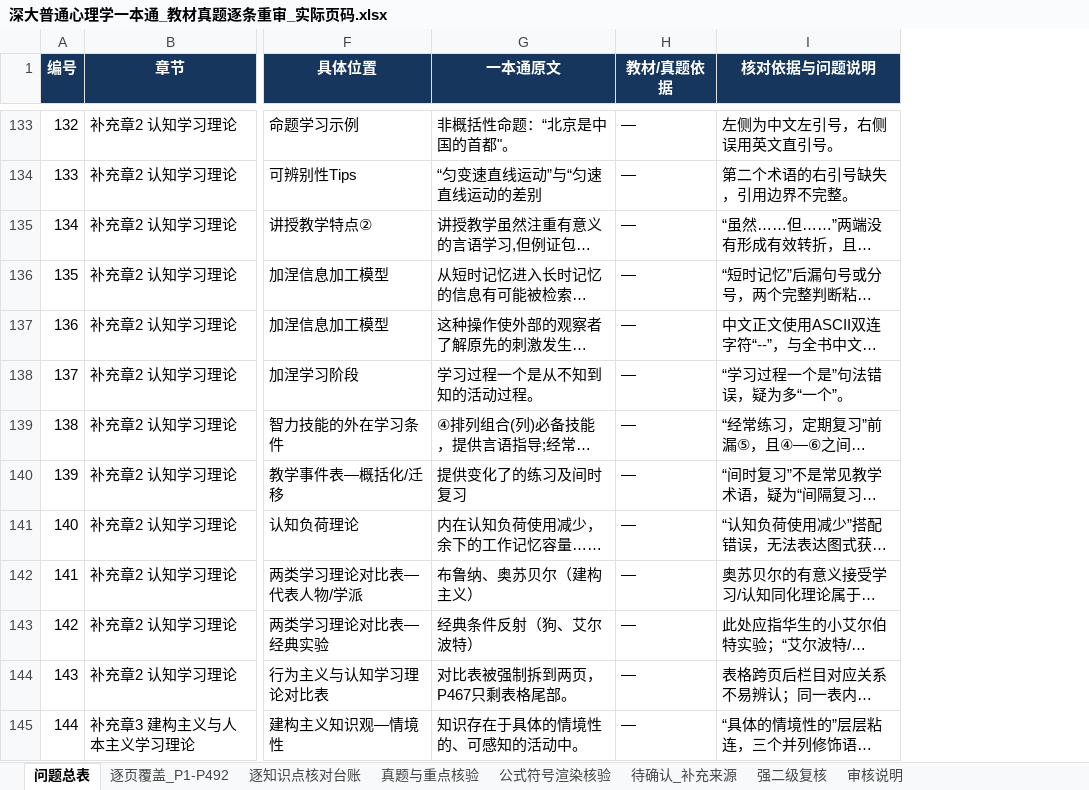
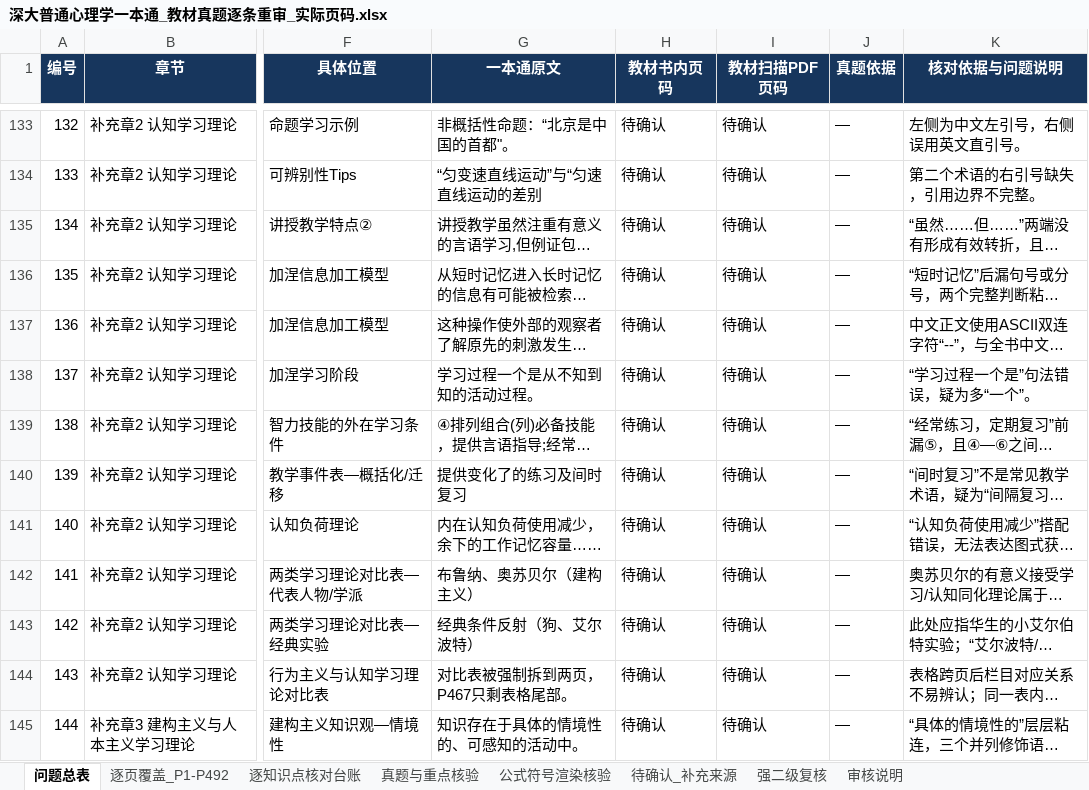
Before and after one commit to wx855208227-a11y/tietou, an Excel workbook: analysis/深大普通心理学一本通_教材真题逐条重审_实际页码.xlsx, sheet 问题总表, drawn as a sheet; only a part is shown, gaps mark what is left out; long unchanged cells end in …; values as stored, in another font and other column widths than the file's, no borders; conditional formats not drawn; the diff covers the shown part only; the diff names each change by its address in the sheet, - before the commit and + after, or states it on an @@ line.

```diff
--- a/analysis/深大普通心理学一本通_教材真题逐条重审_实际页码.xlsx (sheet 问题总表)
+++ b/analysis/深大普通心理学一本通_教材真题逐条重审_实际页码.xlsx (sheet 问题总表)
+column I (教材扫描PDF页码), rows 133-145: all 待确认
+column J (真题依据), rows 133-145: all —
-H1: 教材/真题依据
+H1: 教材书内页码
-H133:H145 (教材书内页码): —
+H133:H145 (教材书内页码): 待确认
```
Also changed, not shown: 38 edited cells elsewhere in this sheet, sheet 强二级复核, sheet 待确认_补充来源, sheet 逐知识点核对台账, sheet 审核说明, 2 other files.
